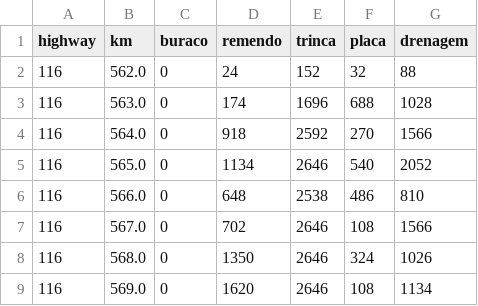
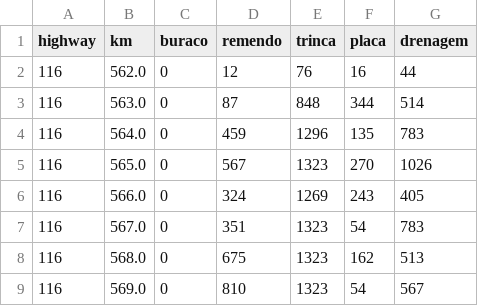
Before and after one commit to alineralncs/labtrans, a CSV file: dados_saida/highway_116.csv, drawn as a sheet; only a part is shown; the diff covers the shown part only.

```diff
--- a/dados_saida/highway_116.csv
+++ b/dados_saida/highway_116.csv
@@ -1,9 +1,9 @@
 highway,km,buraco,remendo,trinca,placa,drenagem
-116,562.0,0,24,152,32,88
-116,563.0,0,174,1696,688,1028
-116,564.0,0,918,2592,270,1566
-116,565.0,0,1134,2646,540,2052
-116,566.0,0,648,2538,486,810
-116,567.0,0,702,2646,108,1566
-116,568.0,0,1350,2646,324,1026
-116,569.0,0,1620,2646,108,1134
+116,562.0,0,12,76,16,44
+116,563.0,0,87,848,344,514
+116,564.0,0,459,1296,135,783
+116,565.0,0,567,1323,270,1026
+116,566.0,0,324,1269,243,405
+116,567.0,0,351,1323,54,783
+116,568.0,0,675,1323,162,513
+116,569.0,0,810,1323,54,567
```
Also changed, not shown: 157 edited cells elsewhere in this file, dados_saida/highway_146.csv, dados_saida/highway_458.csv, 7 other files.
